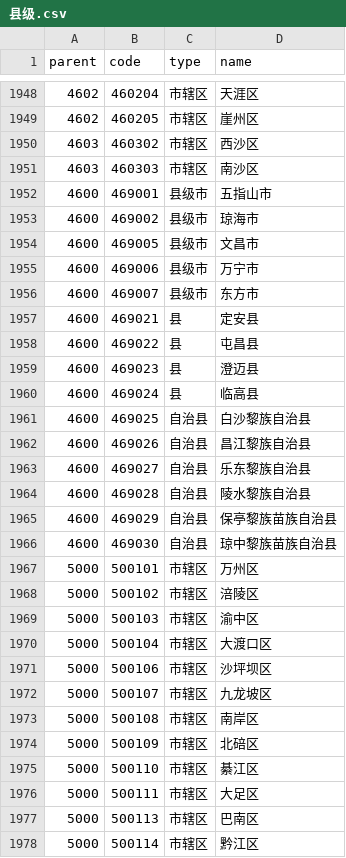
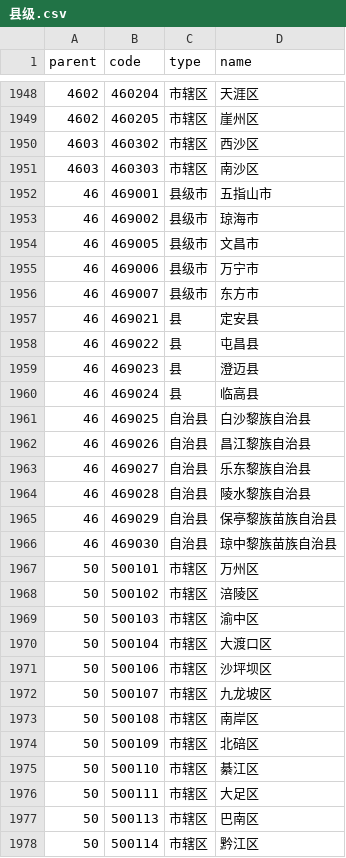
Before and after one commit to hantingroup/HTDictionary, a CSV file: 行政区划/县级.csv, drawn as a sheet; only a part is shown, gaps mark what is left out; the diff covers the shown part only.

Commit message:
refactor(data): standardize parent province codes in county CSV
Replace the non-standard 4-digit province parent codes with the standard
2-digit GB/T 2260 codes for Beijing (11), Tianjin (12), Shanghai (31),
Henan (41), Hubei (42), Hainan (46), and Chongqing (50).

```diff
--- a/行政区划/县级.csv
+++ b/行政区划/县级.csv
@@ -1951,28 +1951,28 @@
 4603,460303,市辖区,南沙区
-4600,469001,县级市,五指山市
-4600,469002,县级市,琼海市
-4600,469005,县级市,文昌市
-4600,469006,县级市,万宁市
-4600,469007,县级市,东方市
-4600,469021,县,定安县
-4600,469022,县,屯昌县
-4600,469023,县,澄迈县
-4600,469024,县,临高县
-4600,469025,自治县,白沙黎族自治县
-4600,469026,自治县,昌江黎族自治县
-4600,469027,自治县,乐东黎族自治县
-4600,469028,自治县,陵水黎族自治县
-4600,469029,自治县,保亭黎族苗族自治县
-4600,469030,自治县,琼中黎族苗族自治县
-5000,500101,市辖区,万州区
-5000,500102,市辖区,涪陵区
-5000,500103,市辖区,渝中区
-5000,500104,市辖区,大渡口区
-5000,500106,市辖区,沙坪坝区
-5000,500107,市辖区,九龙坡区
-5000,500108,市辖区,南岸区
-5000,500109,市辖区,北碚区
-5000,500110,市辖区,綦江区
-5000,500111,市辖区,大足区
-5000,500113,市辖区,巴南区
-5000,500114,市辖区,黔江区
+46,469001,县级市,五指山市
+46,469002,县级市,琼海市
+46,469005,县级市,文昌市
+46,469006,县级市,万宁市
+46,469007,县级市,东方市
+46,469021,县,定安县
+46,469022,县,屯昌县
+46,469023,县,澄迈县
+46,469024,县,临高县
+46,469025,自治县,白沙黎族自治县
+46,469026,自治县,昌江黎族自治县
+46,469027,自治县,乐东黎族自治县
+46,469028,自治县,陵水黎族自治县
+46,469029,自治县,保亭黎族苗族自治县
+46,469030,自治县,琼中黎族苗族自治县
+50,500101,市辖区,万州区
+50,500102,市辖区,涪陵区
+50,500103,市辖区,渝中区
+50,500104,市辖区,大渡口区
+50,500106,市辖区,沙坪坝区
+50,500107,市辖区,九龙坡区
+50,500108,市辖区,南岸区
+50,500109,市辖区,北碚区
+50,500110,市辖区,綦江区
+50,500111,市辖区,大足区
+50,500113,市辖区,巴南区
+50,500114,市辖区,黔江区
```
Also changed, not shown: 90 edited cells elsewhere in this file.
